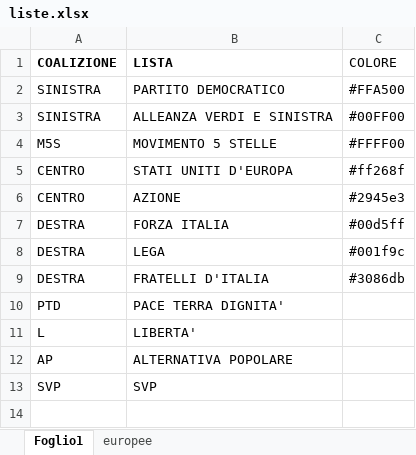
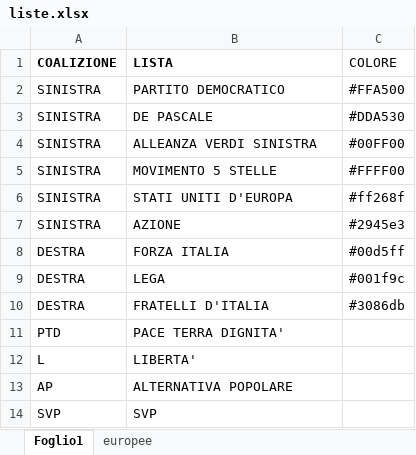
Before and after one commit to fornaeffe/elezioni-EMR, an Excel workbook: dati/liste.xlsx, sheet Foglio1, drawn as a sheet; values as stored, in another font and other column widths than the file's, no borders; addresses are those after the commit; the diff names each change by its address in the sheet, - before the commit and + after, or states it on an @@ line.

```diff
--- a/dati/liste.xlsx (sheet Foglio1)
+++ b/dati/liste.xlsx (sheet Foglio1)
+row 3: SINISTRA | DE PASCALE | #DDA530
-B4 (LISTA): ALLEANZA VERDI E SINISTRA
+B4 (LISTA): ALLEANZA VERDI SINISTRA
-A5 (COALIZIONE): M5S
+A5 (COALIZIONE): SINISTRA
-A6:A7 (COALIZIONE): CENTRO
+A6:A7 (COALIZIONE): SINISTRA
```
Also changed, not shown: dati/corrispondenza_liste.xlsx, 1 other file.
